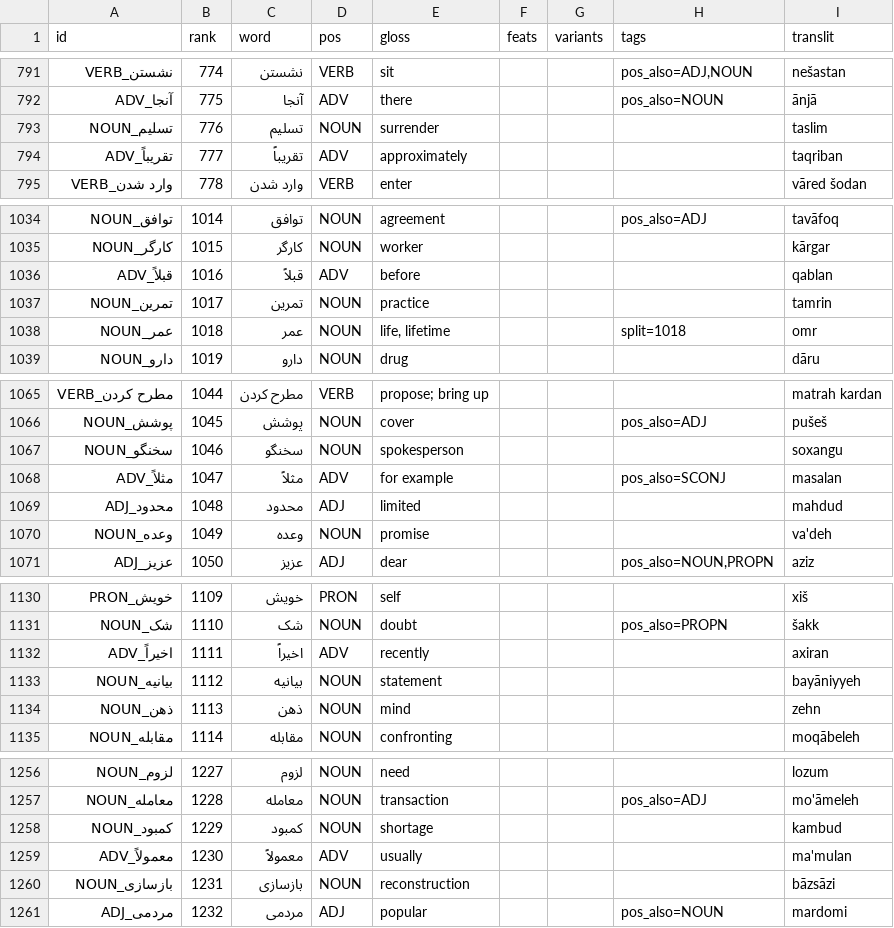
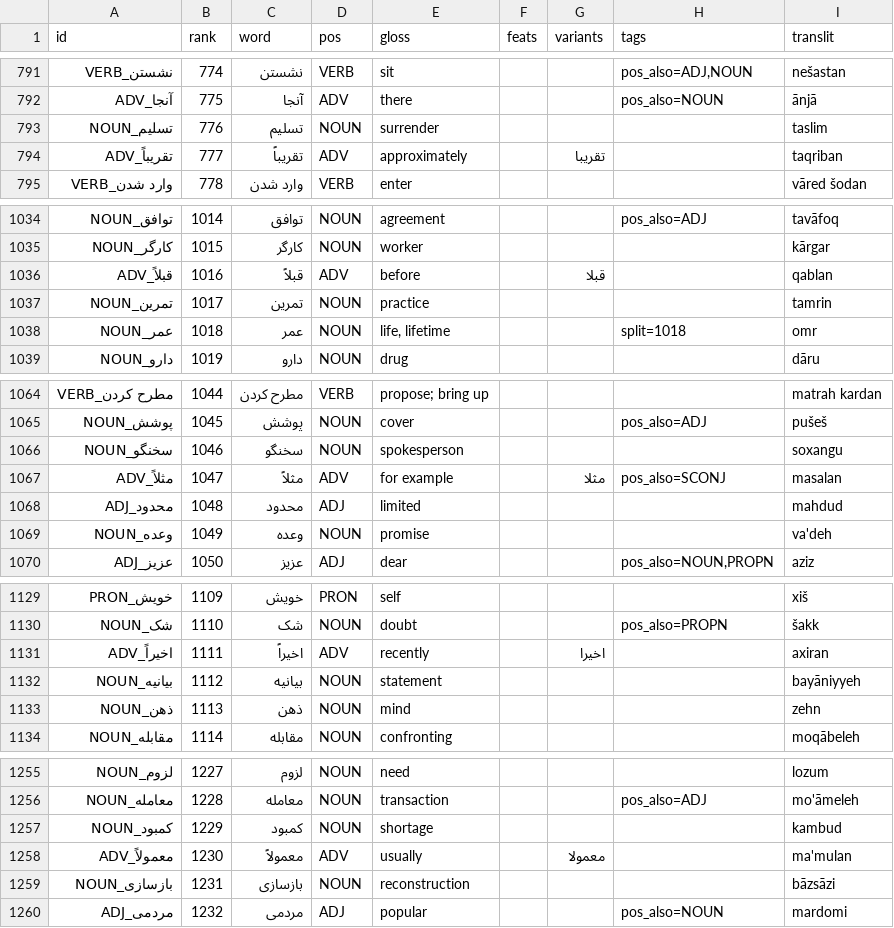
Before and after one commit to chillipalmer/language-leveller, a TSV file: languages/fa/vocab.tsv, drawn as a sheet; only a part is shown, gaps mark what is left out; the diff covers the shown part only.

```diff
--- a/languages/fa/vocab.tsv
+++ b/languages/fa/vocab.tsv
@@ -793,3 +793,3 @@ id	rank	word	pos	gloss	feats	variants	tags	translit
 تسلیم_NOUN	776	تسلیم	NOUN	surrender				taslim
-تقریباً_ADV	777	تقریباً	ADV	approximately				taqriban
+تقریباً_ADV	777	تقریباً	ADV	approximately		تقریبا		taqriban
 وارد شدن_VERB	778	وارد شدن	VERB	enter				vāred šodan
@@ -1035,3 +1035,3 @@ id	rank	word	pos	gloss	feats	variants	tags	translit
 کارگر_NOUN	1015	کارگر	NOUN	worker				kārgar
-قبلاً_ADV	1016	قبلاً	ADV	before				qablan
+قبلاً_ADV	1016	قبلاً	ADV	before		قبلا		qablan
 تمرین_NOUN	1017	تمرین	NOUN	practice				tamrin
@@ -1067,3 +1066,3 @@ id	rank	word	pos	gloss	feats	variants	tags	translit
 سخنگو_NOUN	1046	سخنگو	NOUN	spokesperson				soxangu
-مثلاً_ADV	1047	مثلاً	ADV	for example			pos_also=SCONJ	masalan
+مثلاً_ADV	1047	مثلاً	ADV	for example		مثلا	pos_also=SCONJ	masalan
 محدود_ADJ	1048	محدود	ADJ	limited				mahdud
@@ -1131,3 +1130,3 @@ id	rank	word	pos	gloss	feats	variants	tags	translit
 شک_NOUN	1110	شک	NOUN	doubt			pos_also=PROPN	šakk
-اخیراً_ADV	1111	اخیراً	ADV	recently				axiran
+اخیراً_ADV	1111	اخیراً	ADV	recently		اخیرا		axiran
 بیانیه_NOUN	1112	بیانیه	NOUN	statement				bayāniyyeh
@@ -1258,3 +1257,3 @@ id	rank	word	pos	gloss	feats	variants	tags	translit
 کمبود_NOUN	1229	کمبود	NOUN	shortage				kambud
-معمولاً_ADV	1230	معمولاً	ADV	usually				ma'mulan
+معمولاً_ADV	1230	معمولاً	ADV	usually		معمولا		ma'mulan
 بازسازی_NOUN	1231	بازسازی	NOUN	reconstruction				bāzsāzi
```
Also changed, not shown: 1 removed row and 42 edited cells elsewhere in this file, 2 other files.
